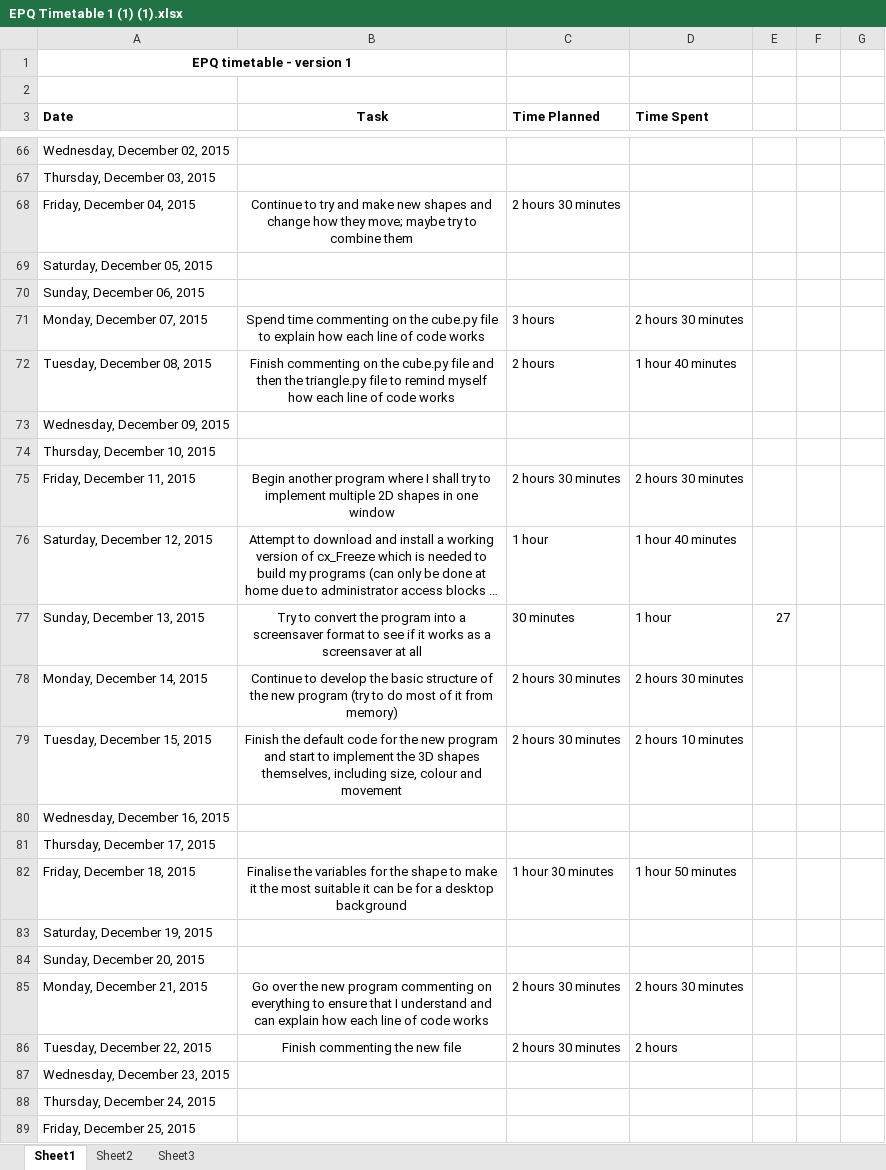
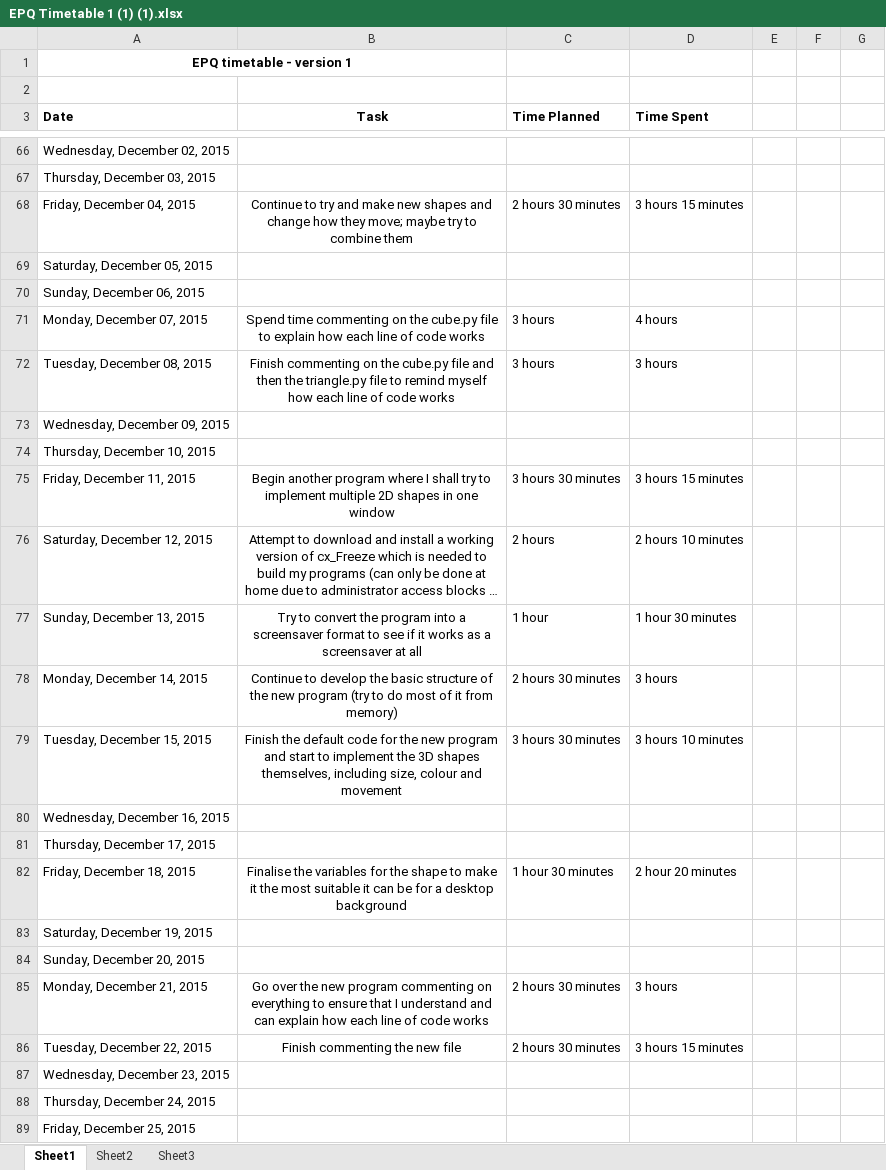
Before and after one commit to JordanRussell3030/COMP4Coursework, an Excel workbook: EPQ/EPQ Timetable 1 (1) (1).xlsx, sheet Sheet1, drawn as a sheet; only a part is shown, gaps mark what is left out; long unchanged cells end in …; values as stored, in another font and other column widths than the file's, no borders; the diff covers the shown part only; the diff names each change by its address in the sheet, - before the commit and + after, or states it on an @@ line.

```diff
--- a/EPQ/EPQ Timetable 1 (1) (1).xlsx (sheet Sheet1)
+++ b/EPQ/EPQ Timetable 1 (1) (1).xlsx (sheet Sheet1)
-D68 (Time Spent): (empty)
+D68 (Time Spent): 3 hours 15 minutes
-D71 (Time Spent): 2 hours 30 minutes
+D71 (Time Spent): 4 hours
-C72 (Time Planned): 2 hours
+C72 (Time Planned): 3 hours
-D72 (Time Spent): 1 hour 40 minutes
+D72 (Time Spent): 3 hours
-C75 (Time Planned): 2 hours 30 minutes
+C75 (Time Planned): 3 hours 30 minutes
-D75 (Time Spent): 2 hours 30 minutes
+D75 (Time Spent): 3 hours 15 minutes
-C76 (Time Planned): 1 hour
+C76 (Time Planned): 2 hours
-D76 (Time Spent): 1 hour 40 minutes
+D76 (Time Spent): 2 hours 10 minutes
-C77 (Time Planned): 30 minutes
+C77 (Time Planned): 1 hour
-D77 (Time Spent): 1 hour
+D77 (Time Spent): 1 hour 30 minutes
-E77: 27
+E77: (empty)
-D78 (Time Spent): 2 hours 30 minutes
+D78 (Time Spent): 3 hours
-C79 (Time Planned): 2 hours 30 minutes
+C79 (Time Planned): 3 hours 30 minutes
-D79 (Time Spent): 2 hours 10 minutes
+D79 (Time Spent): 3 hours 10 minutes
-D82 (Time Spent): 1 hour 50 minutes
+D82 (Time Spent): 2 hour 20 minutes
-D85 (Time Spent): 2 hours 30 minutes
+D85 (Time Spent): 3 hours
-D86 (Time Spent): 2 hours
+D86 (Time Spent): 3 hours 15 minutes
```
Also changed, not shown: 55 removed rows and 28 edited cells elsewhere in this sheet, 10 other files.
